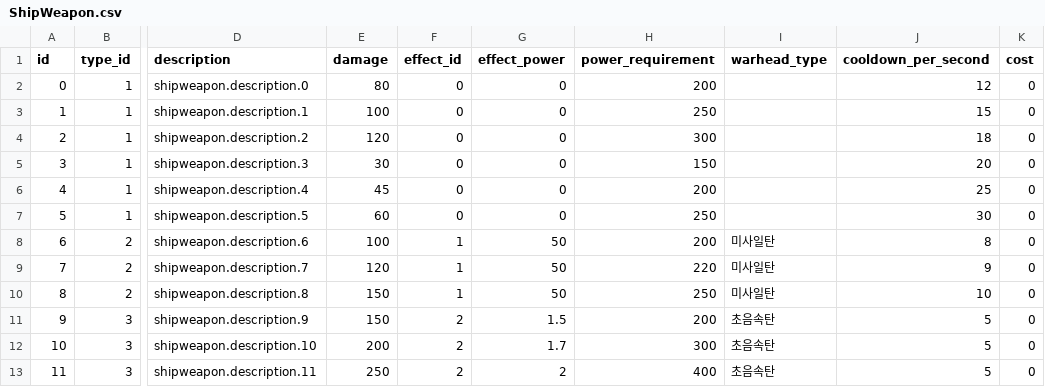
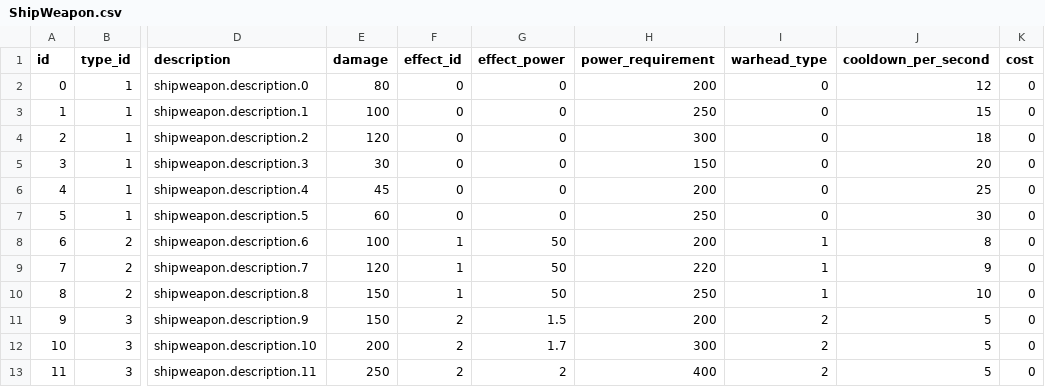
Before and after one commit to khkim09/Capstone, a CSV file: DataSheet/ShipWeapon.csv, drawn as a sheet; only a part is shown, gaps mark what is left out; the diff names each change by its address in the sheet, - before the commit and + after, or states it on an @@ line.

```diff
--- a/DataSheet/ShipWeapon.csv
+++ b/DataSheet/ShipWeapon.csv
-I2:I7 (warhead_type): (empty)
+I2:I7 (warhead_type): 0
-I8:I10 (warhead_type): 미사일탄
+I8:I10 (warhead_type): 1
-I11:I13 (warhead_type): 초음속탄
+I11:I13 (warhead_type): 2
```
Also changed, not shown: DataSheet/Language.CSV, 28 other files.
